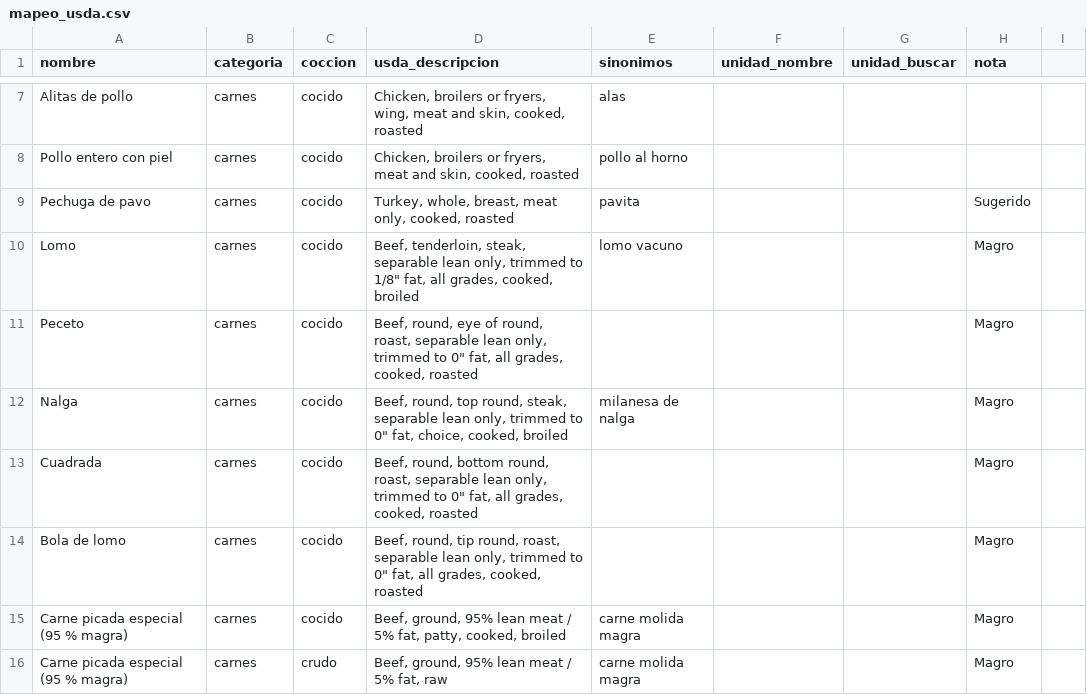
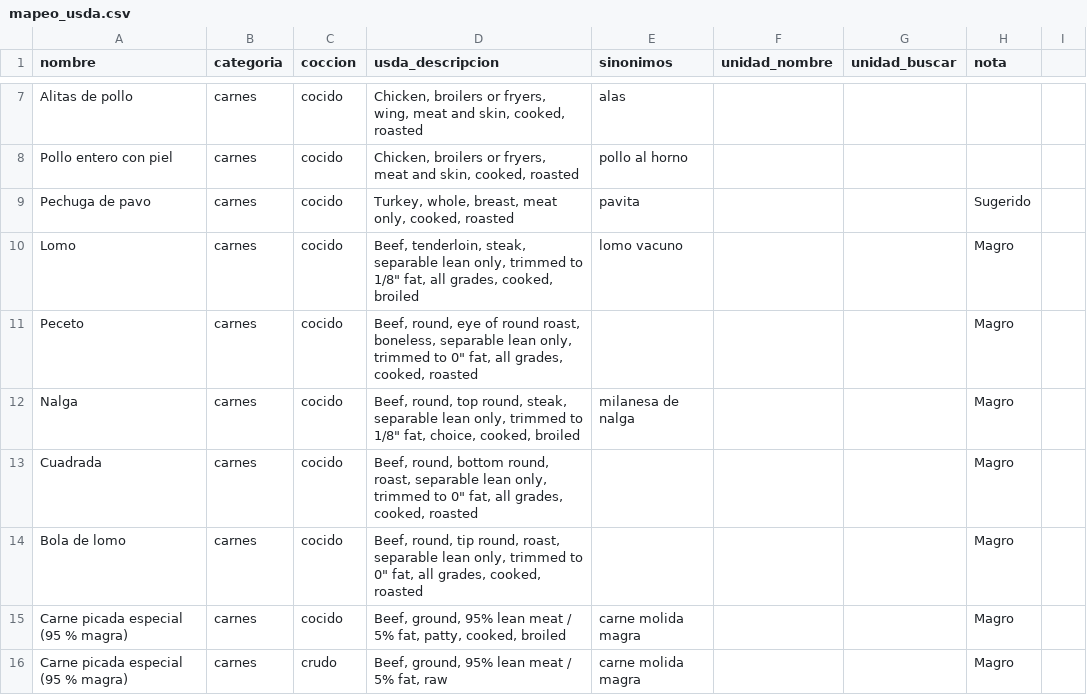
Before and after one commit to NicolasDuartes/AppCalorias, a CSV file: supabase/alimentos/usda/mapeo_usda.csv, drawn as a sheet; only a part is shown, gaps mark what is left out; the diff covers the shown part only.

```diff
--- a/supabase/alimentos/usda/mapeo_usda.csv
+++ b/supabase/alimentos/usda/mapeo_usda.csv
@@ -10,4 +10,4 @@ Pechuga de pavo;carnes;cocido;Turkey, whole, breast, meat only, cooked, roasted;
 Lomo;carnes;cocido;Beef, tenderloin, steak, separable lean only, trimmed to 1/8" fat, all grades, cooked, broiled;lomo vacuno;;;Magro
-Peceto;carnes;cocido;Beef, round, eye of round, roast, separable lean only, trimmed to 0" fat, all grades, cooked, roasted;;;;Magro
-Nalga;carnes;cocido;Beef, round, top round, steak, separable lean only, trimmed to 0" fat, choice, cooked, broiled;milanesa de nalga;;;Magro
+Peceto;carnes;cocido;Beef, round, eye of round roast, boneless, separable lean only, trimmed to 0" fat, all grades, cooked, roasted;;;;Magro
+Nalga;carnes;cocido;Beef, round, top round, steak, separable lean only, trimmed to 1/8" fat, choice, cooked, broiled;milanesa de nalga;;;Magro
 Cuadrada;carnes;cocido;Beef, round, bottom round, roast, separable lean only, trimmed to 0" fat, all grades, cooked, roasted;;;;Magro
```
Also changed, not shown: 8 edited cells elsewhere in this file, 1 other file.
